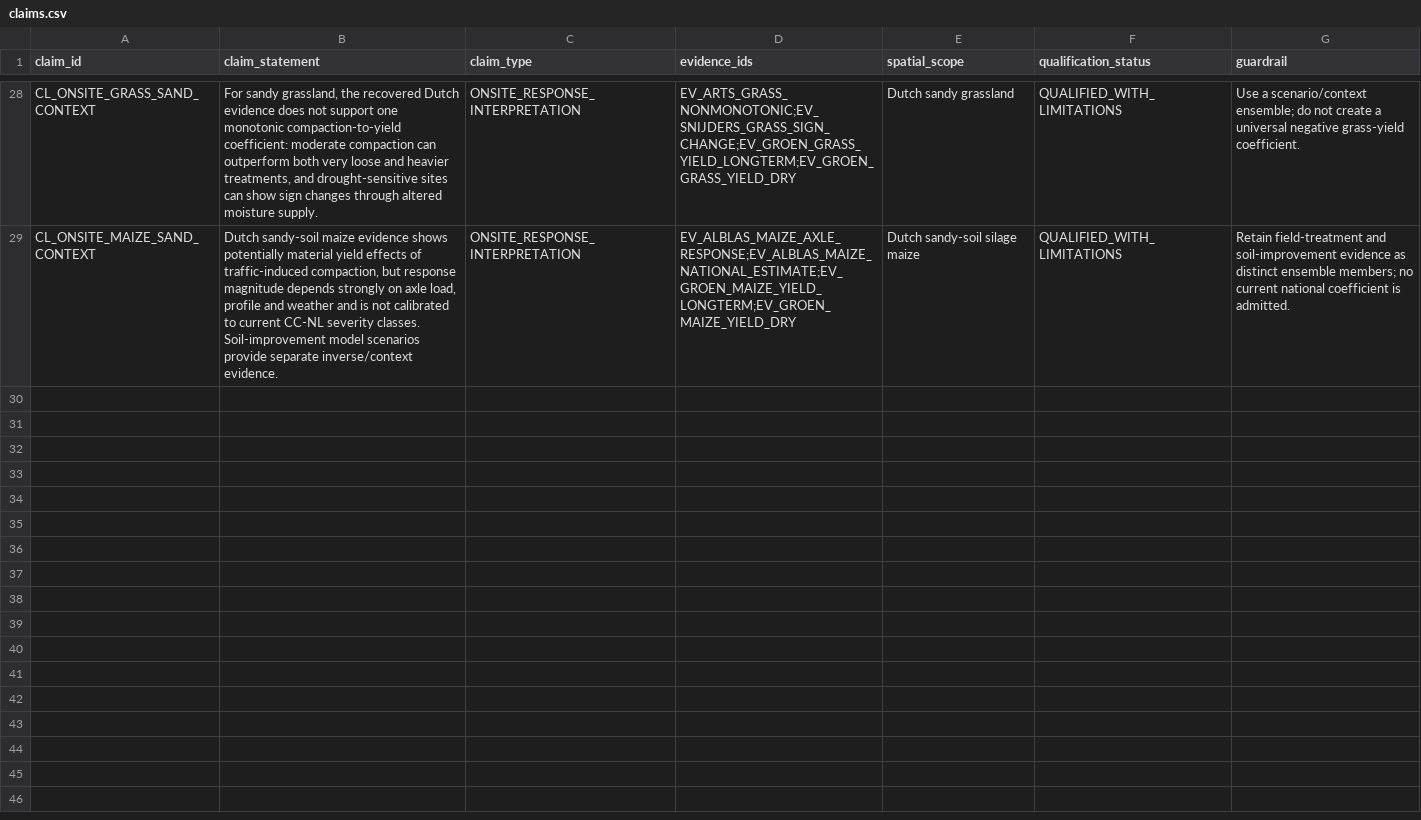
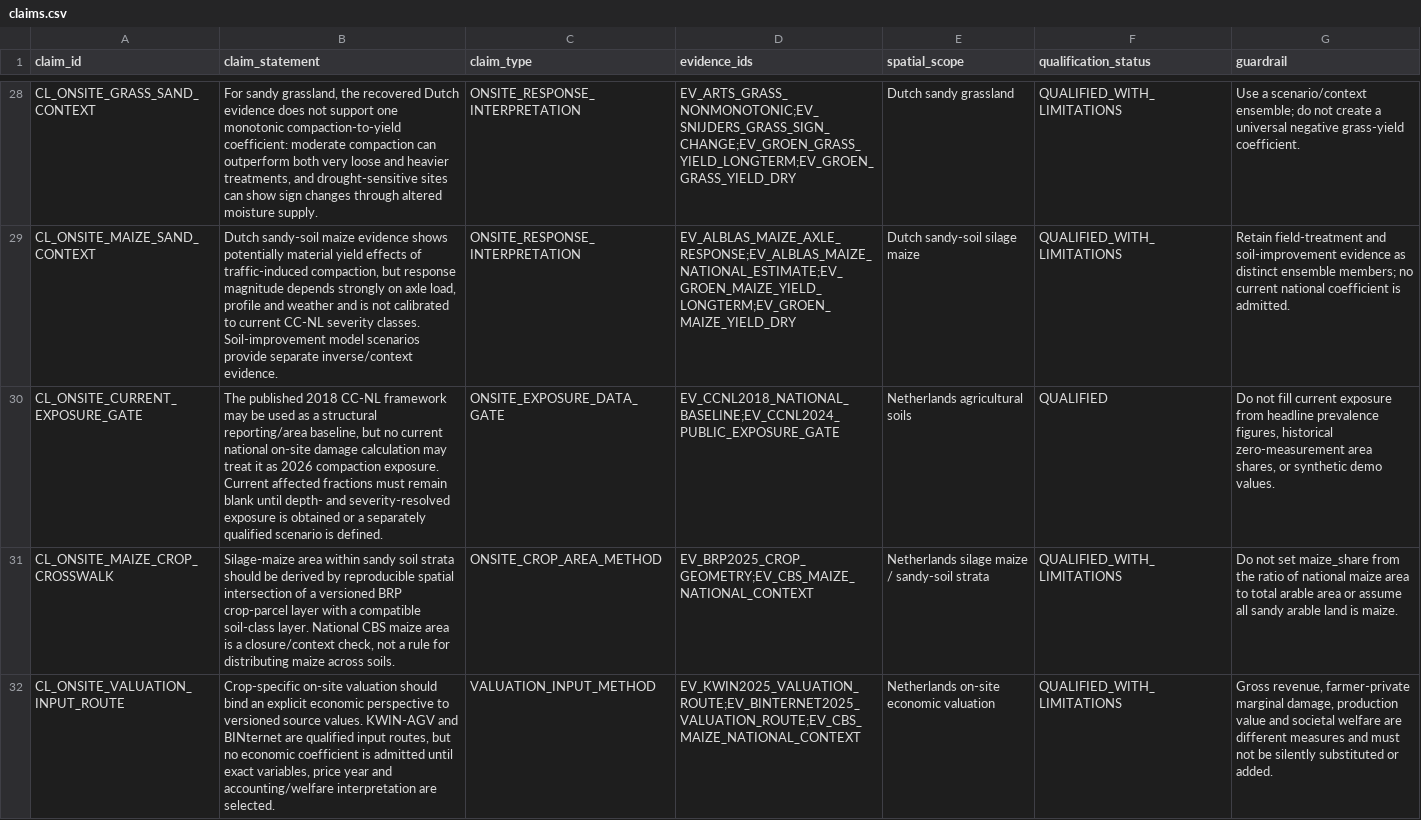
Before and after one commit to abhedwig-cell/Bodemverdichting_kosten, a CSV file: evidence/claims.csv, drawn as a sheet; only a part is shown, gaps mark what is left out; the diff names each change by its address in the sheet, - before the commit and + after, or states it on an @@ line.

```diff
--- a/evidence/claims.csv
+++ b/evidence/claims.csv
+row 30: CL_ONSITE_CURRENT_EXPOSURE_GATE | The published 2018 CC-NL framework may be used as a structural reporting/area baseline, but no current national on-site damage calculation may treat it as 2026 compaction exposure. Current affected fractions must remain blank until depth- and severity-resolved exposure is obtained or a separately qualified scenario is defined. | ONSITE_EXPOSURE_DATA_GATE | EV_CCNL2018_NATIONAL_BASELINE;EV_CCNL2024_PUBLIC_EXPOSURE_GATE | Netherlands agricultural soils | QUALIFIED | Do not fill current exposure from headline prevalence figures, historical zero-measurement area shares, or synthetic demo values.
+row 31: CL_ONSITE_MAIZE_CROP_CROSSWALK | Silage-maize area within sandy soil strata should be derived by reproducible spatial intersection of a versioned BRP crop-parcel layer with a compatible soil-class layer. National CBS maize area is a closure/context check, not a rule for distributing maize across soils. | ONSITE_CROP_AREA_METHOD | EV_BRP2025_CROP_GEOMETRY;EV_CBS_MAIZE_NATIONAL_CONTEXT | Netherlands silage maize / sandy-soil strata | QUALIFIED_WITH_LIMITATIONS | Do not set maize_share from the ratio of national maize area to total arable area or assume all sandy arable land is maize.
+row 32: CL_ONSITE_VALUATION_INPUT_ROUTE | Crop-specific on-site valuation should bind an explicit economic perspective to versioned source values. KWIN-AGV and BINternet are qualified input routes, but no economic coefficient is admitted until exact variables, price year and accounting/welfare interpretation are selected. | VALUATION_INPUT_METHOD | EV_KWIN2025_VALUATION_ROUTE;EV_BINTERNET2025_VALUATION_ROUTE;EV_CBS_MAIZE_NATIONAL_CONTEXT | Netherlands on-site economic valuation | QUALIFIED_WITH_LIMITATIONS | Gross revenue, farmer-private marginal damage, production value and societal welfare are different measures and must not be silently substituted or added.
```
Also changed, not shown: evidence/evidence_register.csv, evidence/qualification_register.csv, 9 other files.
